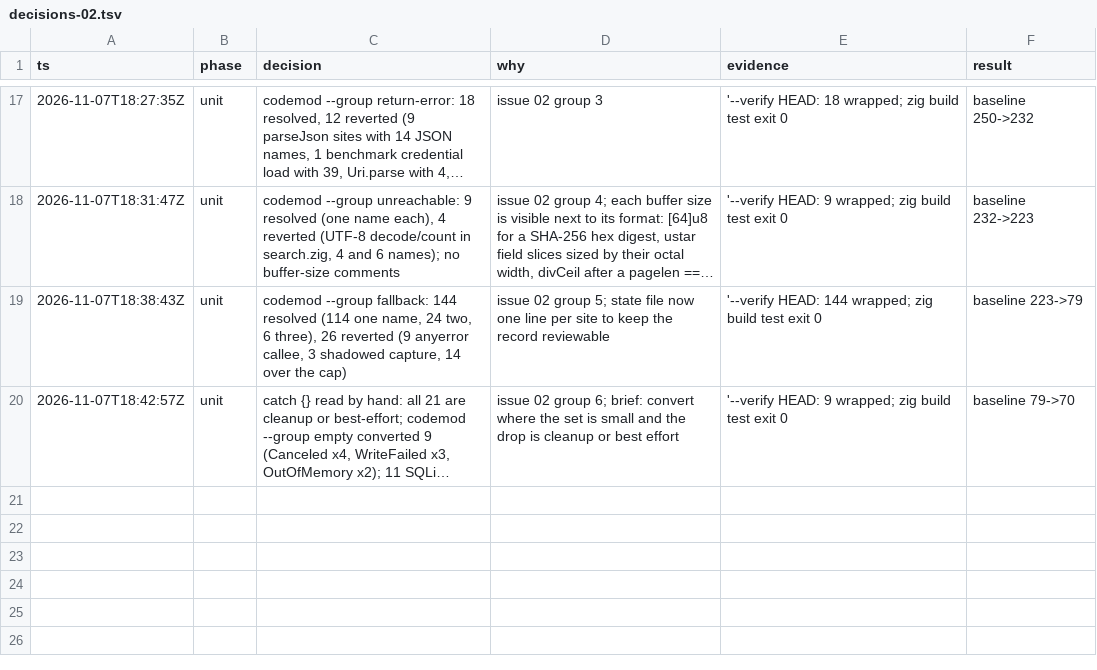
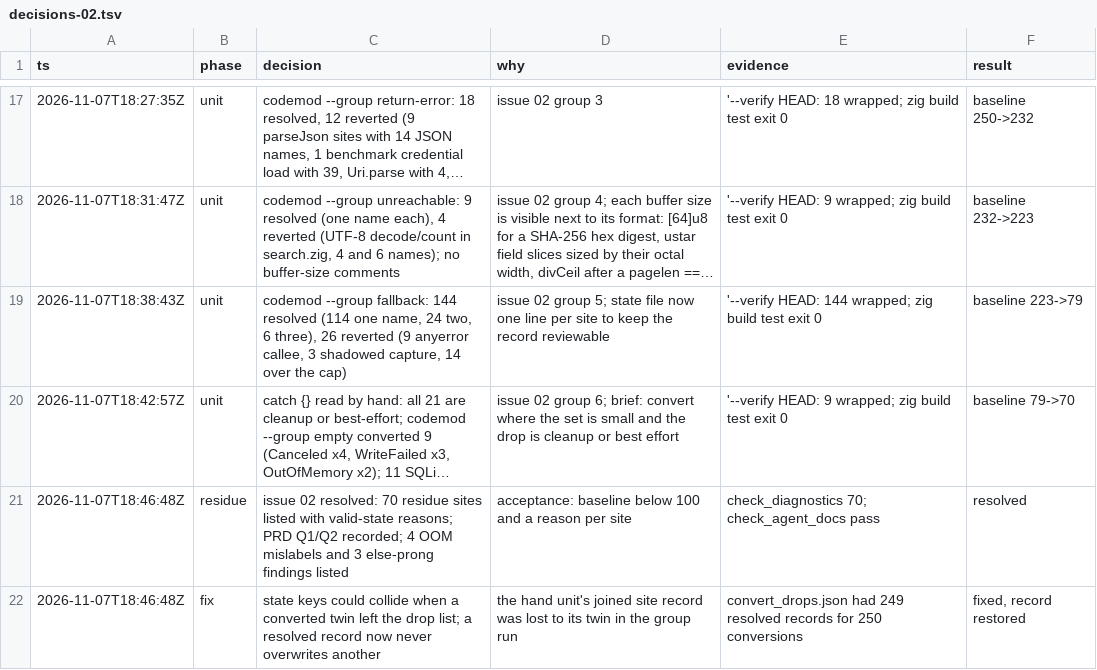
Before and after one commit to stefanvonderkrone/bbr, a TSV file: .scratch/error-handling-discipline/decisions-02.tsv, drawn as a sheet; only a part is shown, gaps mark what is left out; long unchanged cells end in …; the diff names each change by its address in the sheet, - before the commit and + after, or states it on an @@ line.

Commit message:
scratch: resolve issue 02 with the residue review
The catch baseline is 70, below the target of 100. Issue 02 now
records the answers to the PRD's open questions 1 and 2, the six
commits with the baseline before and after each, and the codemod's
outcome counts. Each of the 70 remaining sites has one line with its
reason: why the handler leaves a valid state, or what a review must
check. The list names four out-of-memory mislabels in Presentation and
three findings in captured else prongs.

convert_drops.py no longer lets a converted site's record overwrite
the record of an earlier twin with the same text. That collision had
dropped the record of one hand-converted site, which convert_drops.json
now holds again.

```diff
--- a/.scratch/error-handling-discipline/decisions-02.tsv
+++ b/.scratch/error-handling-discipline/decisions-02.tsv
+row 21: 2026-11-07T18:46:48Z | residue | issue 02 resolved: 70 residue sites listed with valid-state reasons; PRD Q1/Q2 recorded; 4 OOM mislabels and 3 else-prong findings listed | acceptance: baseline below 100 and a reason per site | check_diagnostics 70; check_agent_docs pass | resolved
+row 22: 2026-11-07T18:46:48Z | fix | state keys could collide when a converted twin left the drop list; a resolved record now never overwrites another | the hand unit's joined site record was lost to its twin in the group run | convert_drops.json had 249 resolved records for 250 conversions | fixed, record restored
```
Also changed, not shown: 3 other files.
